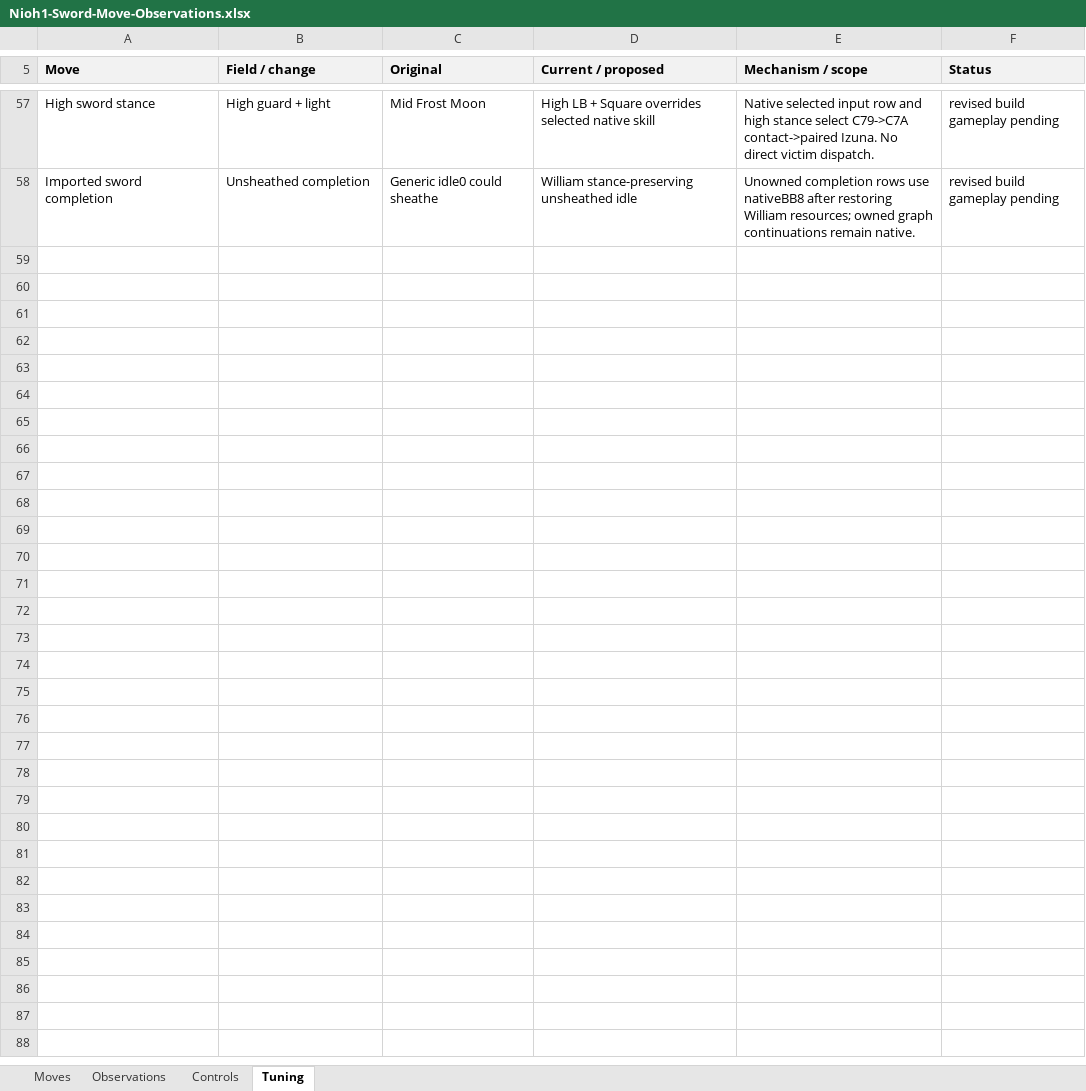
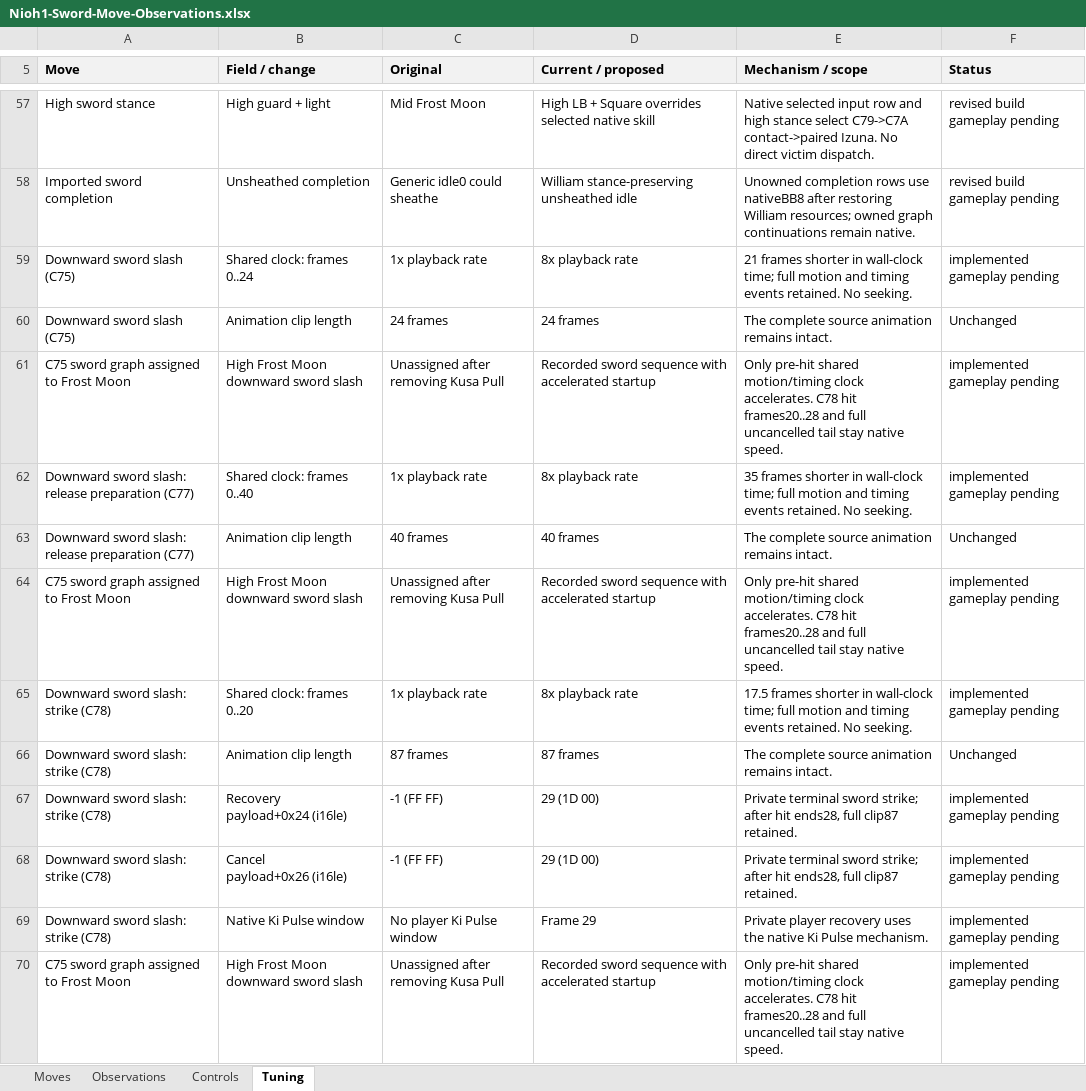
Before and after one commit to tanto-engine/MWM, an Excel workbook: outputs/Nioh1-Sword-Move-Observations.xlsx, sheet Tuning, drawn as a sheet; only a part is shown, gaps mark what is left out; values as stored, in another font and other column widths than the file's, no borders; ↵ is a line break in a cell; the diff names each change by its address in the sheet, - before the commit and + after, or states it on an @@ line.

Commit message:
Bind recorded Jin downward sword slash to High Frost Moon

```diff
--- a/outputs/Nioh1-Sword-Move-Observations.xlsx (sheet Tuning)
+++ b/outputs/Nioh1-Sword-Move-Observations.xlsx (sheet Tuning)
+row 59: Downward sword slash (C75) | Shared clock: frames 0..24 | 1x playback rate | 8x playback rate | 21 frames shorter in wall-clock time; full motion and timing events retained. No seeking. | implemented gameplay pending
+row 60: Downward sword slash (C75) | Animation clip length | 24 frames | 24 frames | The complete source animation remains intact. | Unchanged
+row 61: C75 sword graph assigned to Frost Moon | High Frost Moon downward sword slash | Unassigned after removing Kusa Pull | Recorded sword sequence with accelerated startup | Only pre-hit shared motion/timing clock accelerates. C78 hit frames20..28 and full uncancelled tail stay native speed. | implemented gameplay pending
+row 62: Downward sword slash: release preparation (C77) | Shared clock: frames 0..40 | 1x playback rate | 8x playback rate | 35 frames shorter in wall-clock time; full motion and timing events retained. No seeking. | implemented gameplay pending
+row 63: Downward sword slash: release preparation (C77) | Animation clip length | 40 frames | 40 frames | The complete source animation remains intact. | Unchanged
+row 64: C75 sword graph assigned to Frost Moon | High Frost Moon downward sword slash | Unassigned after removing Kusa Pull | Recorded sword sequence with accelerated startup | Only pre-hit shared motion/timing clock accelerates. C78 hit frames20..28 and full uncancelled tail stay native speed. | implemented gameplay pending
+row 65: Downward sword slash: strike (C78) | Shared clock: frames 0..20 | 1x playback rate | 8x playback rate | 17.5 frames shorter in wall-clock time; full motion and timing events retained. No seeking. | implemented gameplay pending
+row 66: Downward sword slash: strike (C78) | Animation clip length | 87 frames | 87 frames | The complete source animation remains intact. | Unchanged
+row 67: Downward sword slash: strike (C78) | Recovery ↵ payload+0x24 (i16le) | -1 (FF FF) | 29 (1D 00) | Private terminal sword strike; after hit ends28, full clip87 retained. | implemented gameplay pending
+row 68: Downward sword slash: strike (C78) | Cancel ↵ payload+0x26 (i16le) | -1 (FF FF) | 29 (1D 00) | Private terminal sword strike; after hit ends28, full clip87 retained. | implemented gameplay pending
+row 69: Downward sword slash: strike (C78) | Native Ki Pulse window | No player Ki Pulse window | Frame 29 | Private player recovery uses the native Ki Pulse mechanism. | implemented gameplay pending
+row 70: C75 sword graph assigned to Frost Moon | High Frost Moon downward sword slash | Unassigned after removing Kusa Pull | Recorded sword sequence with accelerated startup | Only pre-hit shared motion/timing clock accelerates. C78 hit frames20..28 and full uncancelled tail stay native speed. | implemented gameplay pending
```
Also changed, not shown: sheet Moves, sheet Controls, hidden cells, 17 other files.
